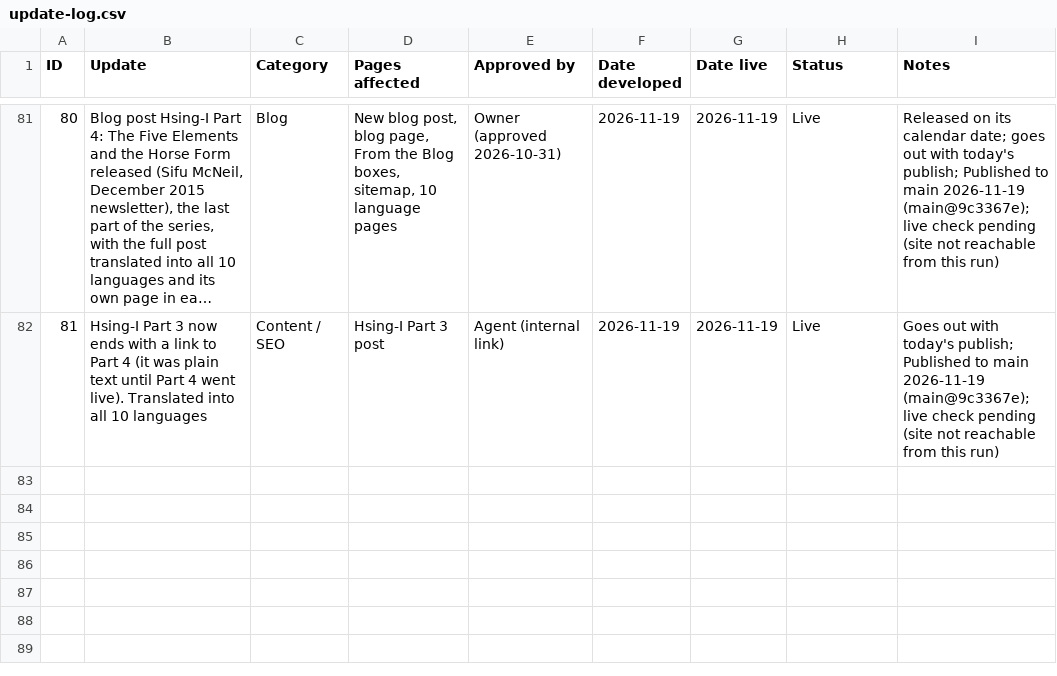
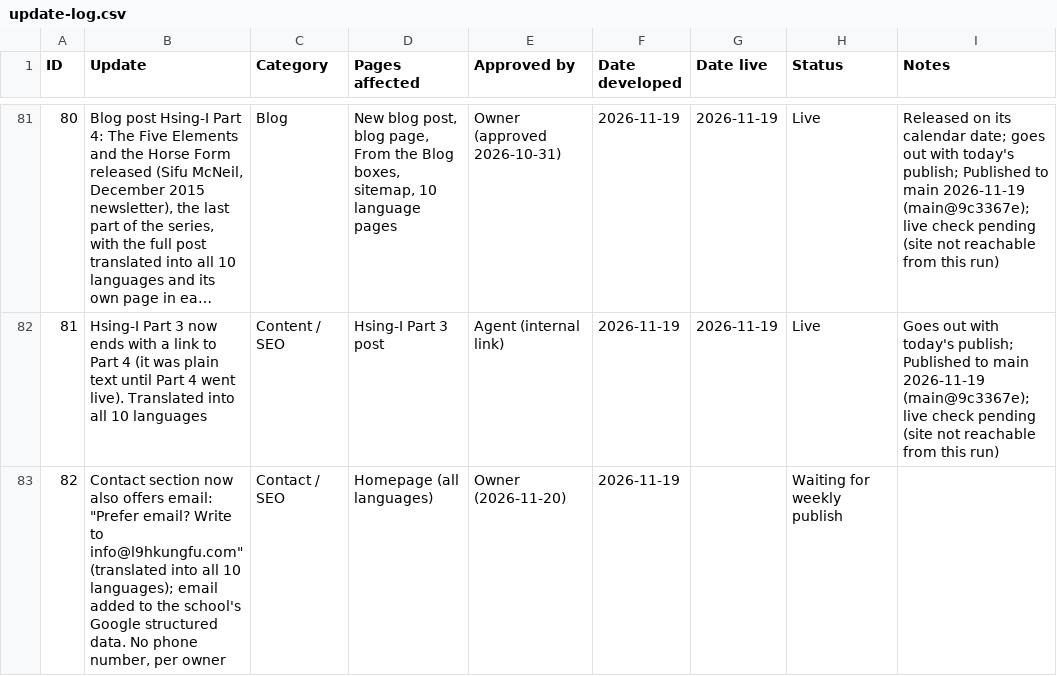
Before and after one commit to siful9h2/l9h, a CSV file: tools/update-log.csv, drawn as a sheet; only a part is shown, gaps mark what is left out; long unchanged cells end in …; the diff names each change by its address in the sheet, - before the commit and + after, or states it on an @@ line.

```diff
--- a/tools/update-log.csv
+++ b/tools/update-log.csv
+row 83: 82 | Contact section now also offers email: "Prefer email? Write to info@l9hkungfu.com" (translated into all 10 languages); email added to the school's Google structured data. No phone number, per owner | Contact / SEO | Homepage (all languages) | Owner (2026-11-20) | 2026-11-19 |  | Waiting for weekly publish
```
Also changed, not shown: 34 other files.
